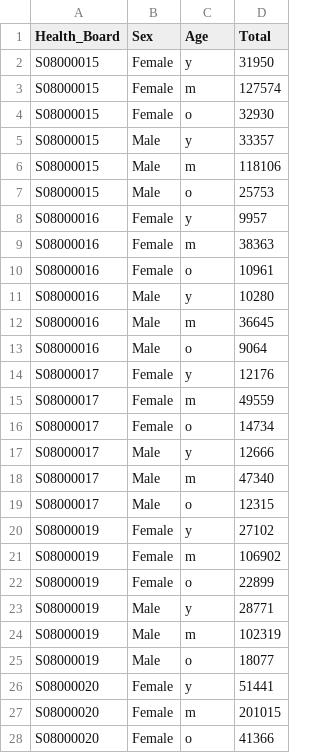
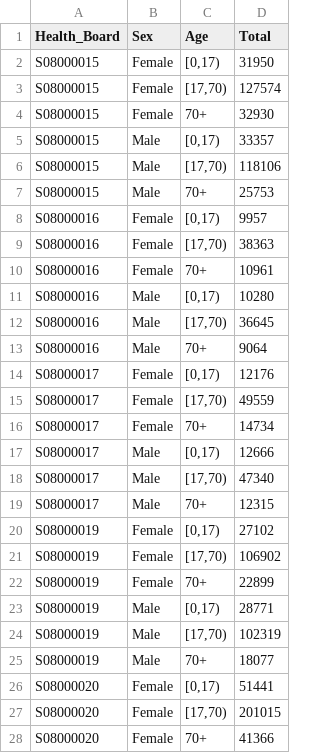
Before and after one commit to magicicada/simple_network_sim, a CSV file: sample_input_files/sample_hb2019_pop_est_2018_row_based.csv, drawn as a sheet; only a part is shown; the diff covers the shown part only.

```diff
--- a/sample_input_files/sample_hb2019_pop_est_2018_row_based.csv
+++ b/sample_input_files/sample_hb2019_pop_est_2018_row_based.csv
@@ -1,28 +1,28 @@
 Health_Board,Sex,Age,Total
-S08000015,Female,"y",31950
-S08000015,Female,"m",127574
-S08000015,Female,o,32930
-S08000015,Male,"y",33357
-S08000015,Male,"m",118106
-S08000015,Male,o,25753
-S08000016,Female,"y",9957
-S08000016,Female,"m",38363
-S08000016,Female,o,10961
-S08000016,Male,"y",10280
-S08000016,Male,"m",36645
-S08000016,Male,o,9064
-S08000017,Female,"y",12176
-S08000017,Female,"m",49559
-S08000017,Female,o,14734
-S08000017,Male,"y",12666
-S08000017,Male,"m",47340
-S08000017,Male,o,12315
-S08000019,Female,"y",27102
-S08000019,Female,"m",106902
-S08000019,Female,o,22899
-S08000019,Male,"y",28771
-S08000019,Male,"m",102319
-S08000019,Male,o,18077
-S08000020,Female,"y",51441
-S08000020,Female,"m",201015
-S08000020,Female,o,41366
+S08000015,Female,"[0,17)",31950
+S08000015,Female,"[17,70)",127574
+S08000015,Female,70+,32930
+S08000015,Male,"[0,17)",33357
+S08000015,Male,"[17,70)",118106
+S08000015,Male,70+,25753
+S08000016,Female,"[0,17)",9957
+S08000016,Female,"[17,70)",38363
+S08000016,Female,70+,10961
+S08000016,Male,"[0,17)",10280
+S08000016,Male,"[17,70)",36645
+S08000016,Male,70+,9064
+S08000017,Female,"[0,17)",12176
+S08000017,Female,"[17,70)",49559
+S08000017,Female,70+,14734
+S08000017,Male,"[0,17)",12666
+S08000017,Male,"[17,70)",47340
+S08000017,Male,70+,12315
+S08000019,Female,"[0,17)",27102
+S08000019,Female,"[17,70)",106902
+S08000019,Female,70+,22899
+S08000019,Male,"[0,17)",28771
+S08000019,Male,"[17,70)",102319
+S08000019,Male,70+,18077
+S08000020,Female,"[0,17)",51441
+S08000020,Female,"[17,70)",201015
+S08000020,Female,70+,41366
```
Also changed, not shown: 57 edited cells elsewhere in this file, sample_input_files/compartmentTransitionByAge.csv, 9 other files.
